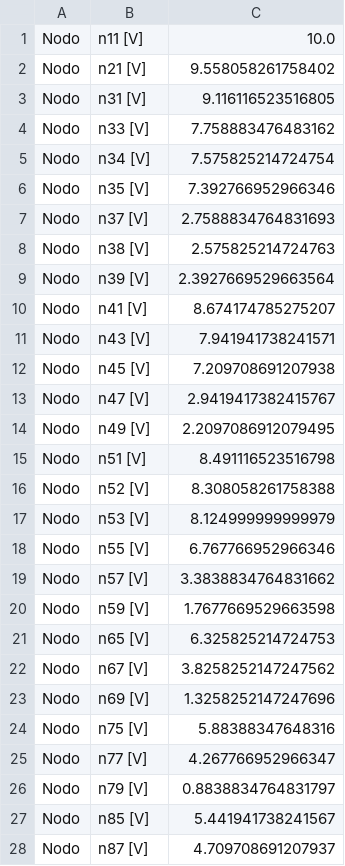
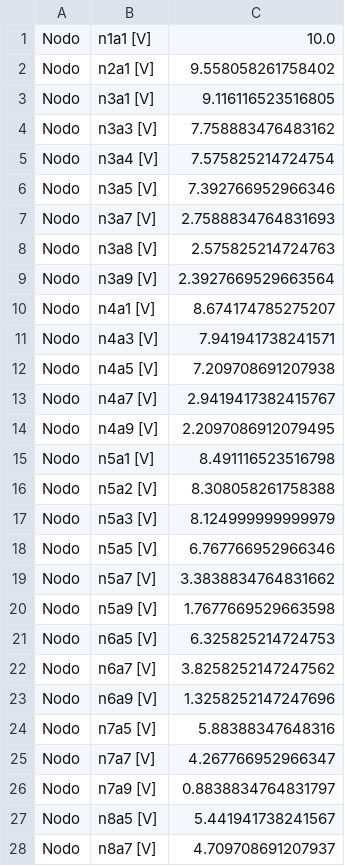
Before and after one commit to lexxvc/redes-resistivas, a CSV file: voltajes.csv, drawn as a sheet; only a part is shown; the diff covers the shown part only.

Commit message:
llenado de matriz Y
llenado de matriz  Y de voltajes para proceder a realizar LLC

```diff
--- a/voltajes.csv
+++ b/voltajes.csv
@@ -1,28 +1,28 @@
-Nodo, n11 [V], 10.0
-Nodo, n21 [V], 9.558058261758402
-Nodo, n31 [V], 9.116116523516805
-Nodo, n33 [V], 7.758883476483162
-Nodo, n34 [V], 7.575825214724754
-Nodo, n35 [V], 7.392766952966346
-Nodo, n37 [V], 2.7588834764831693
-Nodo, n38 [V], 2.575825214724763
-Nodo, n39 [V], 2.3927669529663564
-Nodo, n41 [V], 8.674174785275207
-Nodo, n43 [V], 7.941941738241571
-Nodo, n45 [V], 7.209708691207938
-Nodo, n47 [V], 2.9419417382415767
-Nodo, n49 [V], 2.2097086912079495
-Nodo, n51 [V], 8.491116523516798
-Nodo, n52 [V], 8.308058261758388
-Nodo, n53 [V], 8.124999999999979
-Nodo, n55 [V], 6.767766952966346
-Nodo, n57 [V], 3.3838834764831662
-Nodo, n59 [V], 1.7677669529663598
-Nodo, n65 [V], 6.325825214724753
-Nodo, n67 [V], 3.8258252147247562
-Nodo, n69 [V], 1.3258252147247696
-Nodo, n75 [V], 5.88388347648316
-Nodo, n77 [V], 4.267766952966347
-Nodo, n79 [V], 0.8838834764831797
-Nodo, n85 [V], 5.441941738241567
-Nodo, n87 [V], 4.709708691207937
+Nodo, n1a1 [V], 10.0
+Nodo, n2a1 [V], 9.558058261758402
+Nodo, n3a1 [V], 9.116116523516805
+Nodo, n3a3 [V], 7.758883476483162
+Nodo, n3a4 [V], 7.575825214724754
+Nodo, n3a5 [V], 7.392766952966346
+Nodo, n3a7 [V], 2.7588834764831693
+Nodo, n3a8 [V], 2.575825214724763
+Nodo, n3a9 [V], 2.3927669529663564
+Nodo, n4a1 [V], 8.674174785275207
+Nodo, n4a3 [V], 7.941941738241571
+Nodo, n4a5 [V], 7.209708691207938
+Nodo, n4a7 [V], 2.9419417382415767
+Nodo, n4a9 [V], 2.2097086912079495
+Nodo, n5a1 [V], 8.491116523516798
+Nodo, n5a2 [V], 8.308058261758388
+Nodo, n5a3 [V], 8.124999999999979
+Nodo, n5a5 [V], 6.767766952966346
+Nodo, n5a7 [V], 3.3838834764831662
+Nodo, n5a9 [V], 1.7677669529663598
+Nodo, n6a5 [V], 6.325825214724753
+Nodo, n6a7 [V], 3.8258252147247562
+Nodo, n6a9 [V], 1.3258252147247696
+Nodo, n7a5 [V], 5.88388347648316
+Nodo, n7a7 [V], 4.267766952966347
+Nodo, n7a9 [V], 0.8838834764831797
+Nodo, n8a5 [V], 5.441941738241567
+Nodo, n8a7 [V], 4.709708691207937
```
Also changed, not shown: 5 edited cells elsewhere in this file, corrientes.csv, mna.csv, 3 other files.
